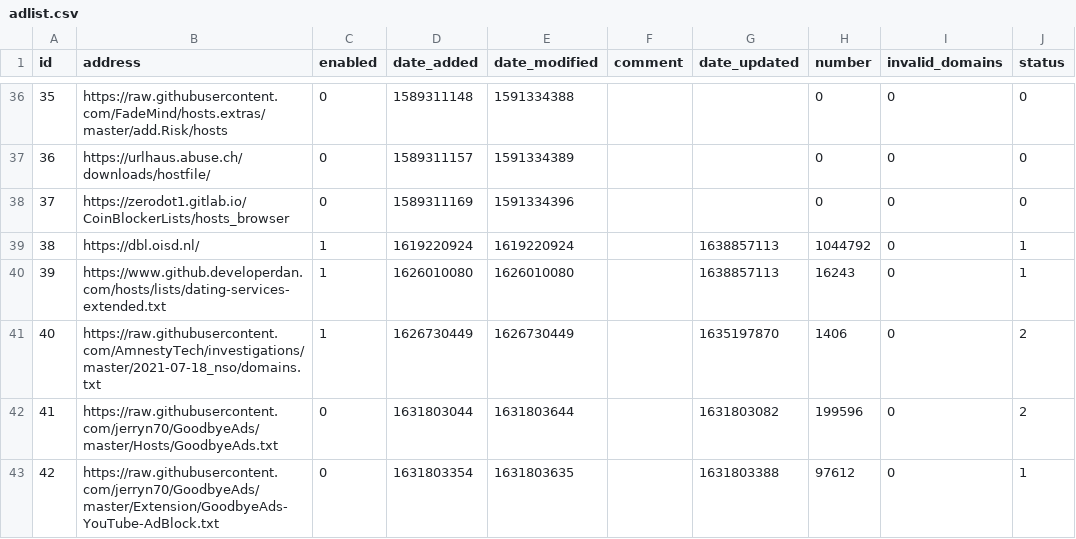
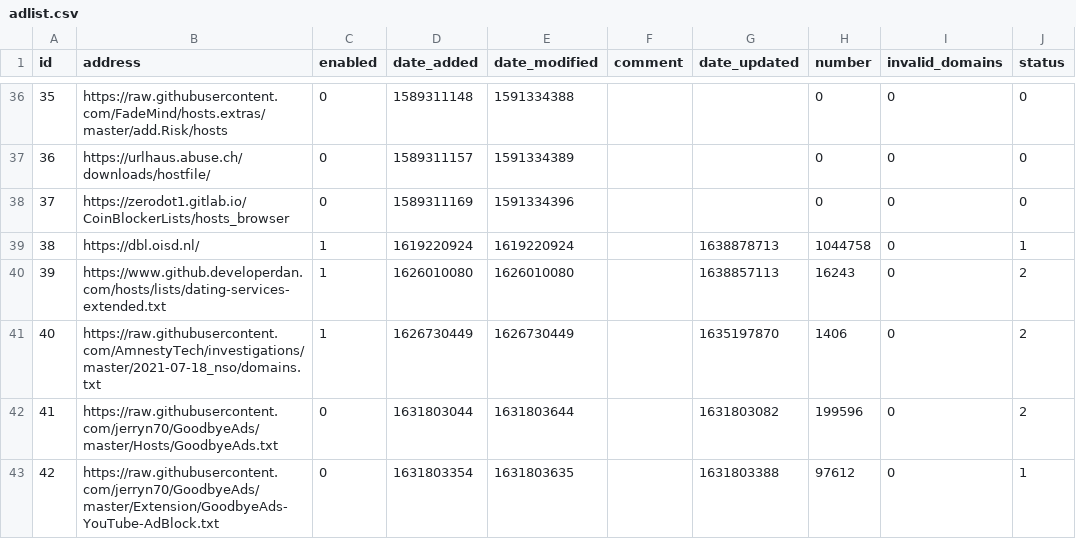
Before and after one commit to sloannin/piholelists, a CSV file: adlist.csv, drawn as a sheet; only a part is shown, gaps mark what is left out.

Commit message:
Updated December  7, 2021  1:00PM

```diff
--- a/adlist.csv
+++ b/adlist.csv
@@ -38,4 +38,4 @@ id,address,enabled,date_added,date_modified,comment,date_updated,number,invalid_
 37,https://zerodot1.gitlab.io/CoinBlockerLists/hosts_browser,0,1589311169,1591334396,"","",0,0,0
-38,https://dbl.oisd.nl/,1,1619220924,1619220924,"",1638857113,1044792,0,1
-39,https://www.github.developerdan.com/hosts/lists/dating-services-extended.txt,1,1626010080,1626010080,"",1638857113,16243,0,1
+38,https://dbl.oisd.nl/,1,1619220924,1619220924,"",1638878713,1044758,0,1
+39,https://www.github.developerdan.com/hosts/lists/dating-services-extended.txt,1,1626010080,1626010080,"",1638857113,16243,0,2
 40,https://raw.githubusercontent.com/AmnestyTech/investigations/master/2021-07-18_nso/domains.txt,1,1626730449,1626730449,"",1635197870,1406,0,2
```
